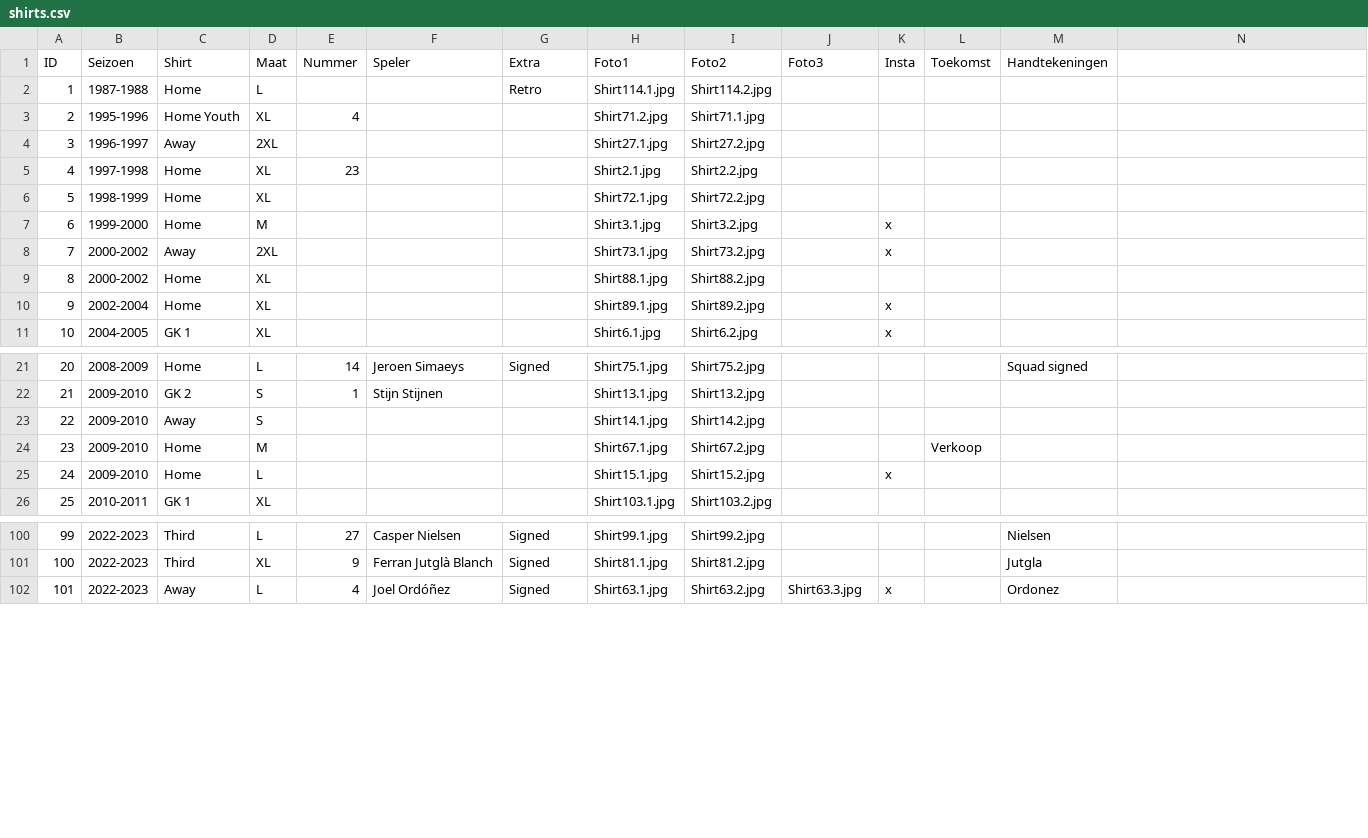
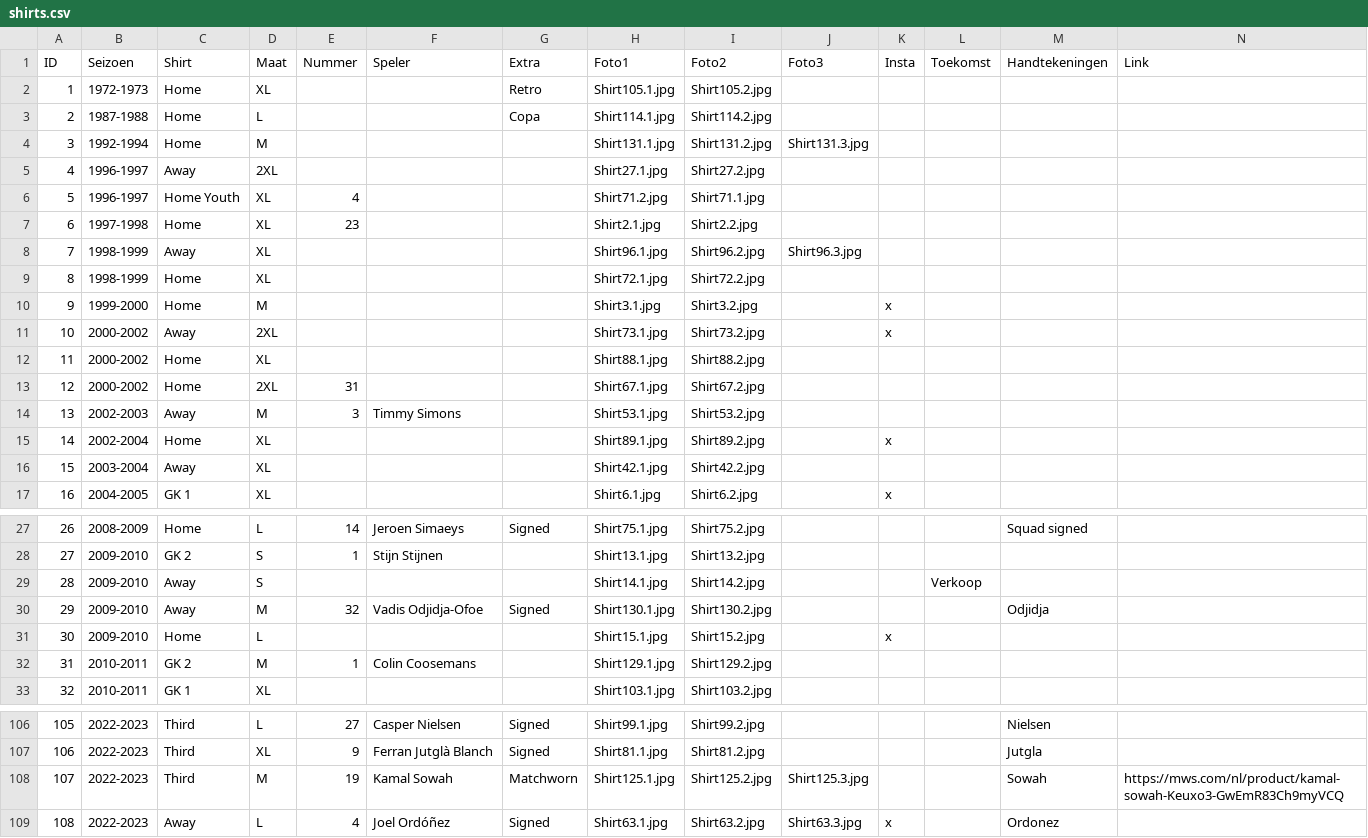
Before and after one commit to MatteoDeMoor/MatteoDeMoor.github.io, a CSV file: csv/shirts.csv, drawn as a sheet; only a part is shown, gaps mark what is left out; removed rows and columns are numbered as before the commit, all else as after; the diff covers the shown part only; the diff names each change by its address in the sheet, - before the commit and + after, or states it on an @@ line.

Commit message:
Add new shirts

```diff
--- a/csv/shirts.csv
+++ b/csv/shirts.csv
-N1: (empty)
+N1: Link
+row 2: 1 | 1972-1973 | Home | XL |  |  | Retro | Shirt105.1.jpg | Shirt105.2.jpg
@@ column A (ID) renumbered between rows 3 and 130 @@
-G3 (Extra): Retro
+G3 (Extra): Copa
-row 3: 2 | 1995-1996 | Home Youth | XL | 4 |  |  | Shirt71.2.jpg | Shirt71.1.jpg
+row 4: 3 | 1992-1994 | Home | M |  |  |  | Shirt131.1.jpg | Shirt131.2.jpg | Shirt131.3.jpg
+row 6: 5 | 1996-1997 | Home Youth | XL | 4 |  |  | Shirt71.2.jpg | Shirt71.1.jpg
+row 8: 7 | 1998-1999 | Away | XL |  |  |  | Shirt96.1.jpg | Shirt96.2.jpg | Shirt96.3.jpg
+row 13: 12 | 2000-2002 | Home | 2XL | 31 |  |  | Shirt67.1.jpg | Shirt67.2.jpg
+row 14: 13 | 2002-2003 | Away | M | 3 | Timmy Simons |  | Shirt53.1.jpg | Shirt53.2.jpg
+row 16: 15 | 2003-2004 | Away | XL |  |  |  | Shirt42.1.jpg | Shirt42.2.jpg
-L29 (Toekomst): (empty)
+L29 (Toekomst): Verkoop
-row 24: 23 | 2009-2010 | Home | M |  |  |  | Shirt67.1.jpg | Shirt67.2.jpg |  |  | Verkoop
+row 30: 29 | 2009-2010 | Away | M | 32 | Vadis Odjidja-Ofoe | Signed | Shirt130.1.jpg | Shirt130.2.jpg |  |  |  | Odjidja
+row 32: 31 | 2010-2011 | GK 2 | M | 1 | Colin Coosemans |  | Shirt129.1.jpg | Shirt129.2.jpg
+row 108: 107 | 2022-2023 | Third | M | 19 | Kamal Sowah | Matchworn | Shirt125.1.jpg | Shirt125.2.jpg | Shirt125.3.jpg |  |  | Sowah | https://mws.com/nl/product/kamal-sowah-Keuxo3-GwEmR83Ch9myVCQ
```
Also changed, not shown: 8 added rows, 5 removed rows and 3 edited cells elsewhere in this file, 40 other files.
